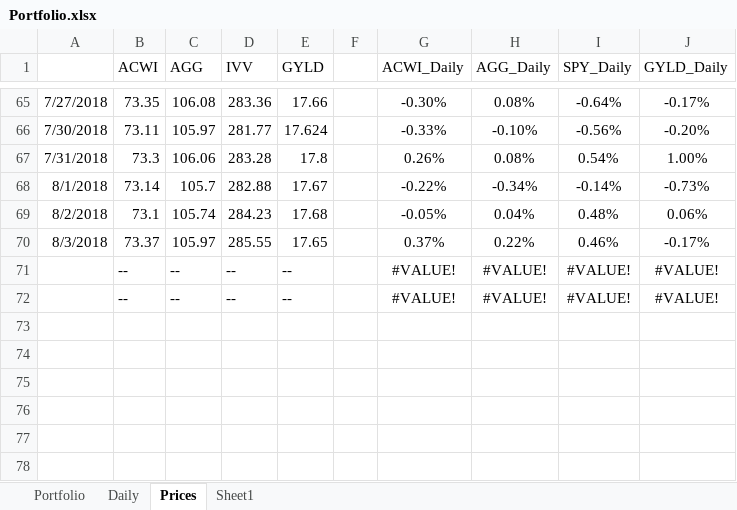
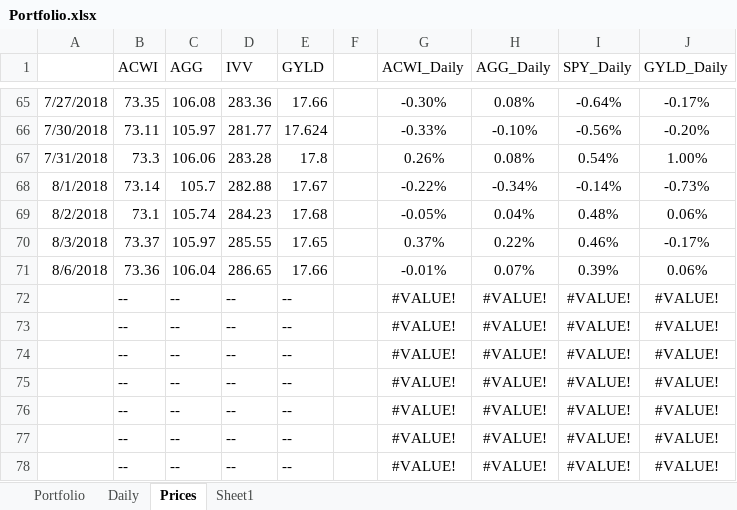
Before and after one commit to newbiecoder2017/GTAA, an Excel workbook: Portfolio.xlsx, sheet Prices, drawn as a sheet; only a part is shown, gaps mark what is left out; values as stored, in another font and other column widths than the file's, no borders; the diff names each change by its address in the sheet, - before the commit and + after, or states it on an @@ line.

```diff
--- a/Portfolio.xlsx (sheet Prices)
+++ b/Portfolio.xlsx (sheet Prices)
+row 71: 8/6/2018 | 73.36 | 106.04 | 286.65 | 17.66 |  | -0.01% | 0.07% | 0.39% | 0.06%
+row 72:  | -- | -- | -- | -- |  | #VALUE! | #VALUE! | #VALUE! | #VALUE!
+row 73:  | -- | -- | -- | -- |  | #VALUE! | #VALUE! | #VALUE! | #VALUE!
+row 74:  | -- | -- | -- | -- |  | #VALUE! | #VALUE! | #VALUE! | #VALUE!
+row 75:  | -- | -- | -- | -- |  | #VALUE! | #VALUE! | #VALUE! | #VALUE!
+row 76:  | -- | -- | -- | -- |  | #VALUE! | #VALUE! | #VALUE! | #VALUE!
```
Also changed, not shown: sheet Portfolio, sheet Sheet1, sheet Daily.
